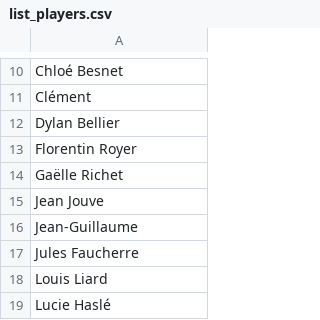
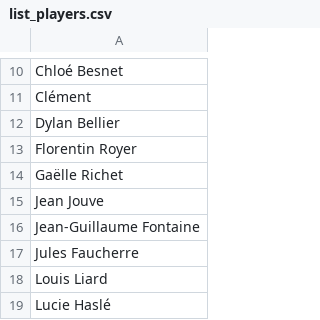
Before and after one commit to Ragdub/ELO_Brawl_Set, a CSV file: list_players.csv, drawn as a sheet; only a part is shown, gaps mark what is left out.

```diff
--- a/list_players.csv
+++ b/list_players.csv
@@ -15,3 +15,3 @@ Gaëlle Richet
 Jean Jouve
-Jean-Guillaume
+Jean-Guillaume Fontaine
 Jules Faucherre
```
Also changed, not shown: list_decks.csv, rencontres.csv, 12 other files.
